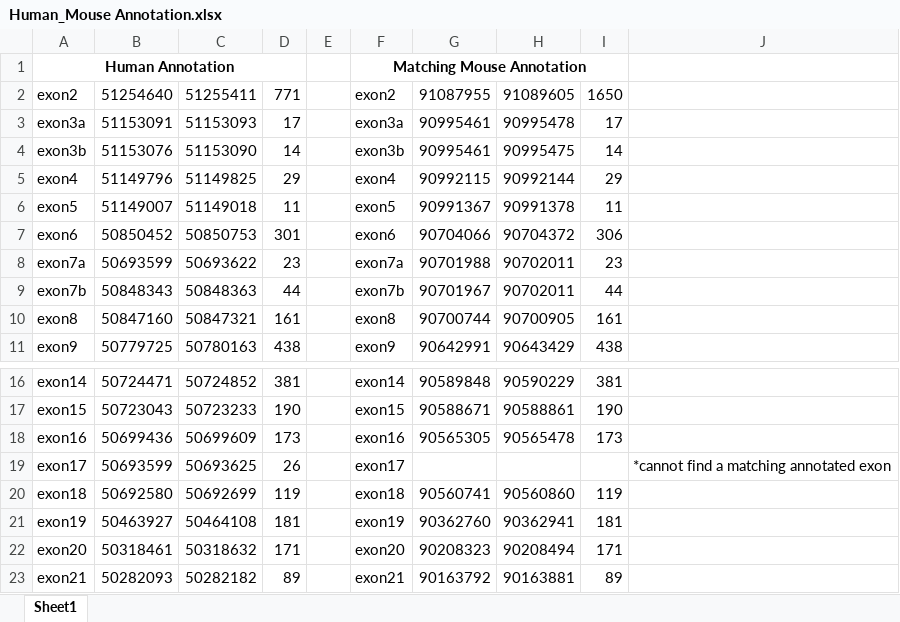
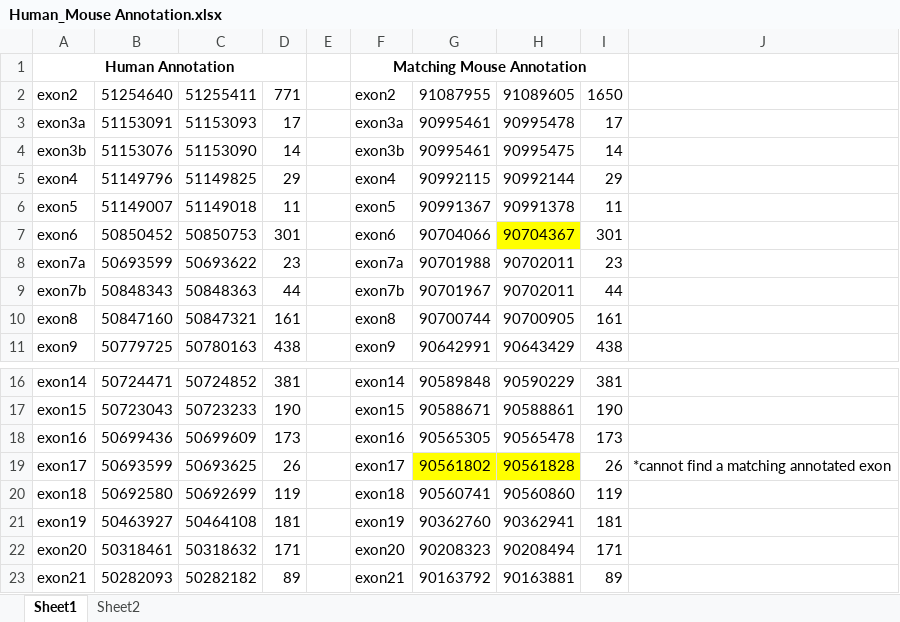
Before and after one commit to zhushijia/STAR2bSMRT, an Excel workbook: analysis/Mouse2/Human_Mouse Annotation.xlsx, sheet Sheet1, drawn as a sheet; only a part is shown, gaps mark what is left out; values as stored, in another font and other column widths than the file's, no borders; the diff names each change by its address in the sheet, - before the commit and + after, or states it on an @@ line.

```diff
--- a/analysis/Mouse2/Human_Mouse Annotation.xlsx (sheet Sheet1)
+++ b/analysis/Mouse2/Human_Mouse Annotation.xlsx (sheet Sheet1)
+sheet tab: Sheet2
-H7: 90704372
+H7: 90704367
-H7 fill: none
+H7 fill: #FFFF00
-I7: 306
+I7: 301
-G19: (empty)
+G19: 90561802
-G19:H19 fill: none
+G19:H19 fill: #FFFF00
-H19: (empty)
+H19: 90561828
-I19: (empty)
+I19: 26
```
Also changed, not shown: 6 other files.
